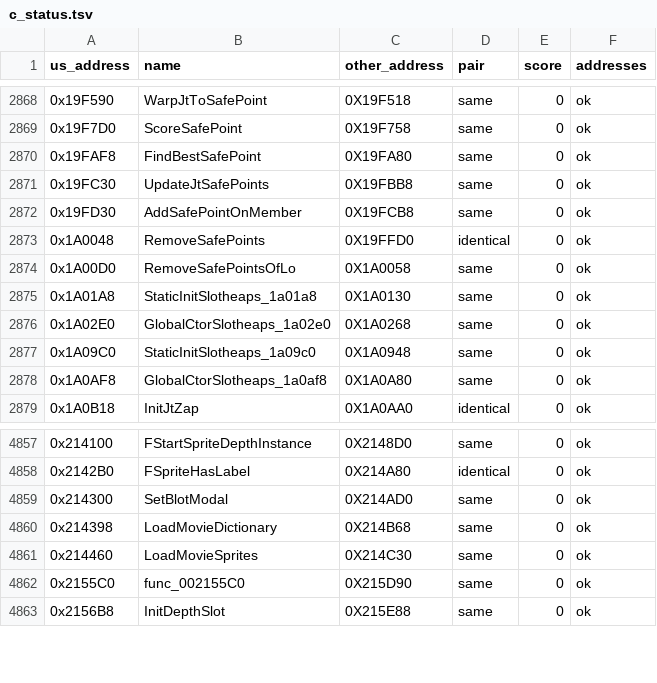
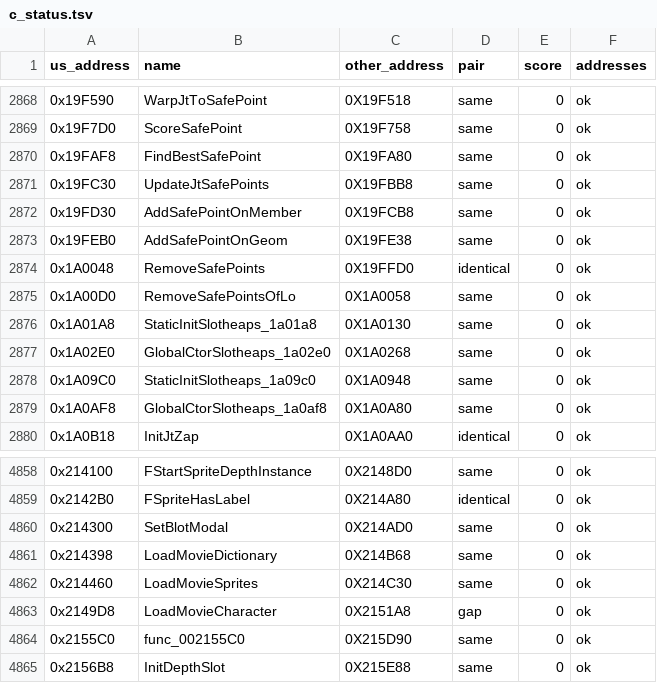
Before and after one commit to OpenThievius/sly2-decomp, a TSV file: config/eu/c_status.tsv, drawn as a sheet; only a part is shown, gaps mark what is left out; the diff names each change by its address in the sheet, - before the commit and + after, or states it on an @@ line.

```diff
--- a/config/eu/c_status.tsv
+++ b/config/eu/c_status.tsv
+row 2873: 0x19FEB0 | AddSafePointOnGeom | 0X19FE38 | same | 0 | ok
+row 4863: 0x2149D8 | LoadMovieCharacter | 0X2151A8 | gap | 0 | ok
```
Also changed, not shown: config/eu/addresses.tsv, nonmatching/MANIFEST.tsv, 10 other files.
